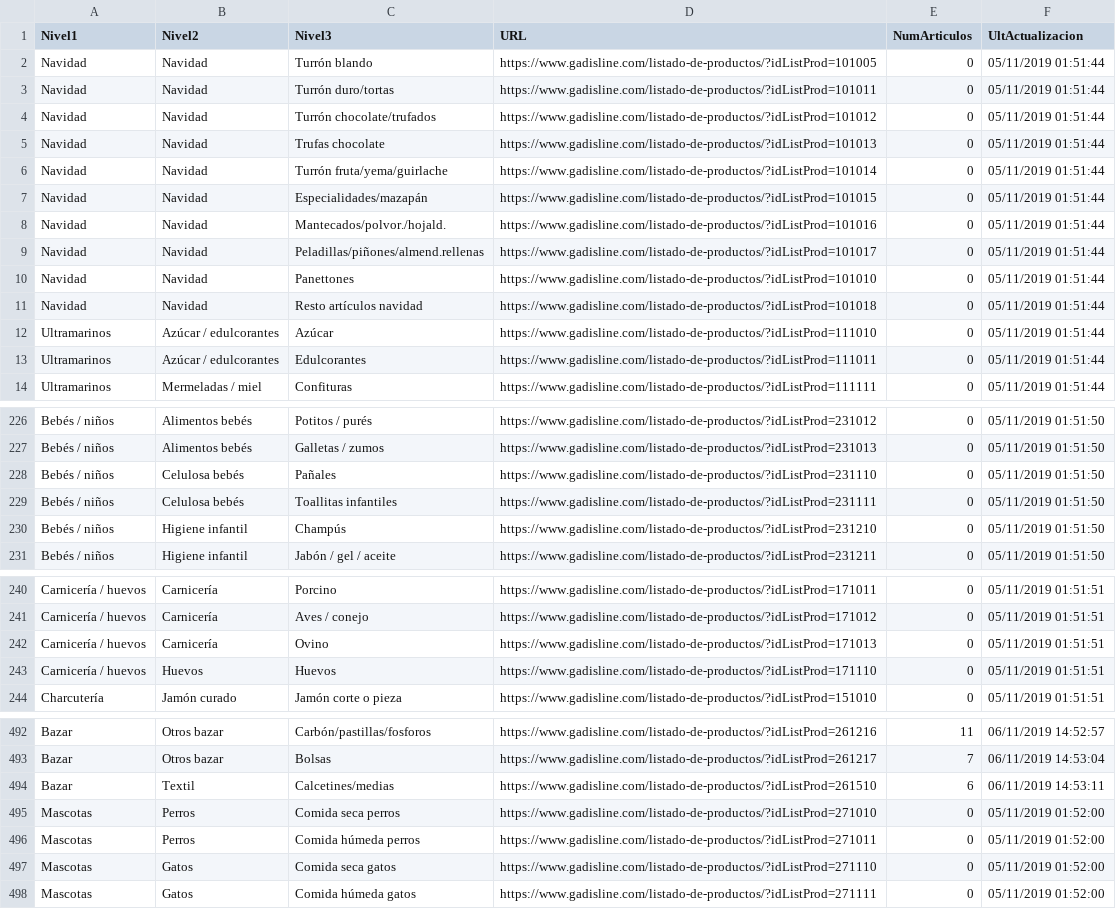
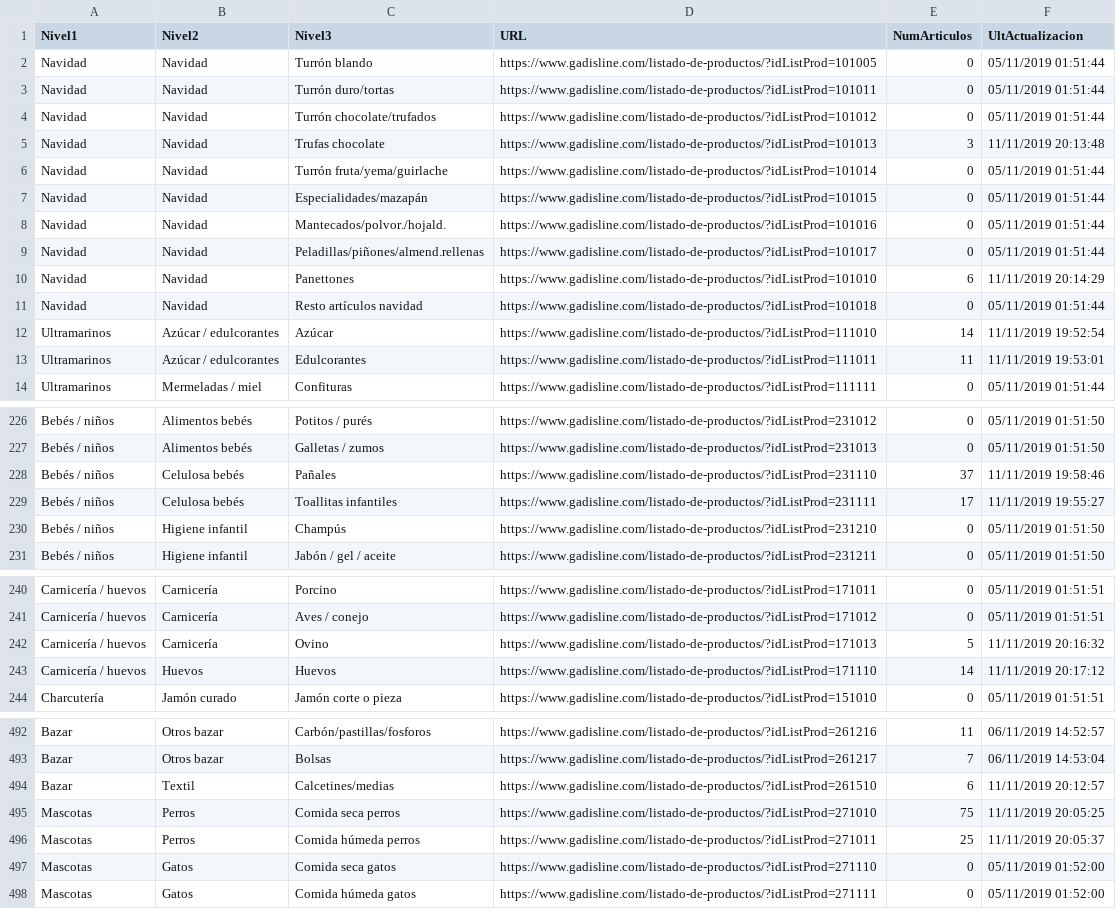
Before and after one commit to javifermar/Retail_Scraping, a CSV file: Datos/categorias.csv, drawn as a sheet; only a part is shown, gaps mark what is left out; the diff covers the shown part only.

```diff
--- a/Datos/categorias.csv
+++ b/Datos/categorias.csv
@@ -4,3 +4,3 @@ Navidad;Navidad;Turrón duro/tortas;https://www.gadisline.com/listado-de-product
 Navidad;Navidad;Turrón chocolate/trufados;https://www.gadisline.com/listado-de-productos/?idListProd=101012;0;05/11/2019 01:51:44
-Navidad;Navidad;Trufas chocolate;https://www.gadisline.com/listado-de-productos/?idListProd=101013;0;05/11/2019 01:51:44
+Navidad;Navidad;Trufas chocolate;https://www.gadisline.com/listado-de-productos/?idListProd=101013;3;11/11/2019 20:13:48
 Navidad;Navidad;Turrón fruta/yema/guirlache;https://www.gadisline.com/listado-de-productos/?idListProd=101014;0;05/11/2019 01:51:44
@@ -9,6 +9,6 @@ Navidad;Navidad;Mantecados/polvor./hojald.;https://www.gadisline.com/listado-de-
 Navidad;Navidad;Peladillas/piñones/almend.rellenas;https://www.gadisline.com/listado-de-productos/?idListProd=101017;0;05/11/2019 01:51:44
-Navidad;Navidad;Panettones;https://www.gadisline.com/listado-de-productos/?idListProd=101010;0;05/11/2019 01:51:44
+Navidad;Navidad;Panettones;https://www.gadisline.com/listado-de-productos/?idListProd=101010;6;11/11/2019 20:14:29
 Navidad;Navidad;Resto artículos navidad;https://www.gadisline.com/listado-de-productos/?idListProd=101018;0;05/11/2019 01:51:44
-Ultramarinos;Azúcar / edulcorantes;Azúcar;https://www.gadisline.com/listado-de-productos/?idListProd=111010;0;05/11/2019 01:51:44
-Ultramarinos;Azúcar / edulcorantes;Edulcorantes;https://www.gadisline.com/listado-de-productos/?idListProd=111011;0;05/11/2019 01:51:44
+Ultramarinos;Azúcar / edulcorantes;Azúcar;https://www.gadisline.com/listado-de-productos/?idListProd=111010;14;11/11/2019 19:52:54
+Ultramarinos;Azúcar / edulcorantes;Edulcorantes;https://www.gadisline.com/listado-de-productos/?idListProd=111011;11;11/11/2019 19:53:01
 Ultramarinos;Mermeladas / miel;Confituras;https://www.gadisline.com/listado-de-productos/?idListProd=111111;0;05/11/2019 01:51:44
@@ -227,4 +227,4 @@ Bebés / niños;Alimentos bebés;Potitos / purés;https://www.gadisline.com/list
 Bebés / niños;Alimentos bebés;Galletas / zumos;https://www.gadisline.com/listado-de-productos/?idListProd=231013;0;05/11/2019 01:51:50
-Bebés / niños;Celulosa bebés;Pañales;https://www.gadisline.com/listado-de-productos/?idListProd=231110;0;05/11/2019 01:51:50
-Bebés / niños;Celulosa bebés;Toallitas infantiles;https://www.gadisline.com/listado-de-productos/?idListProd=231111;0;05/11/2019 01:51:50
+Bebés / niños;Celulosa bebés;Pañales;https://www.gadisline.com/listado-de-productos/?idListProd=231110;37;11/11/2019 19:58:46
+Bebés / niños;Celulosa bebés;Toallitas infantiles;https://www.gadisline.com/listado-de-productos/?idListProd=231111;17;11/11/2019 19:55:27
 Bebés / niños;Higiene infantil;Champús;https://www.gadisline.com/listado-de-productos/?idListProd=231210;0;05/11/2019 01:51:50
@@ -241,4 +241,4 @@ Carnicería / huevos;Carnicería;Porcino;https://www.gadisline.com/listado-de-pr
 Carnicería / huevos;Carnicería;Aves / conejo;https://www.gadisline.com/listado-de-productos/?idListProd=171012;0;05/11/2019 01:51:51
-Carnicería / huevos;Carnicería;Ovino;https://www.gadisline.com/listado-de-productos/?idListProd=171013;0;05/11/2019 01:51:51
-Carnicería / huevos;Huevos;Huevos;https://www.gadisline.com/listado-de-productos/?idListProd=171110;0;05/11/2019 01:51:51
+Carnicería / huevos;Carnicería;Ovino;https://www.gadisline.com/listado-de-productos/?idListProd=171013;5;11/11/2019 20:16:32
+Carnicería / huevos;Huevos;Huevos;https://www.gadisline.com/listado-de-productos/?idListProd=171110;14;11/11/2019 20:17:12
 Charcutería;Jamón curado;Jamón corte o pieza;https://www.gadisline.com/listado-de-productos/?idListProd=151010;0;05/11/2019 01:51:51
@@ -493,5 +493,5 @@ Bazar;Otros bazar;Carbón/pastillas/fosforos;https://www.gadisline.com/listado-d
 Bazar;Otros bazar;Bolsas;https://www.gadisline.com/listado-de-productos/?idListProd=261217;7;06/11/2019 14:53:04
-Bazar;Textil;Calcetines/medias;https://www.gadisline.com/listado-de-productos/?idListProd=261510;6;06/11/2019 14:53:11
-Mascotas;Perros;Comida seca perros;https://www.gadisline.com/listado-de-productos/?idListProd=271010;0;05/11/2019 01:52:00
-Mascotas;Perros;Comida húmeda perros;https://www.gadisline.com/listado-de-productos/?idListProd=271011;0;05/11/2019 01:52:00
+Bazar;Textil;Calcetines/medias;https://www.gadisline.com/listado-de-productos/?idListProd=261510;6;11/11/2019 20:12:57
+Mascotas;Perros;Comida seca perros;https://www.gadisline.com/listado-de-productos/?idListProd=271010;75;11/11/2019 20:05:25
+Mascotas;Perros;Comida húmeda perros;https://www.gadisline.com/listado-de-productos/?idListProd=271011;25;11/11/2019 20:05:37
 Mascotas;Gatos;Comida seca gatos;https://www.gadisline.com/listado-de-productos/?idListProd=271110;0;05/11/2019 01:52:00
```
Also changed, not shown: 12 edited cells elsewhere in this file, 4 other files.
